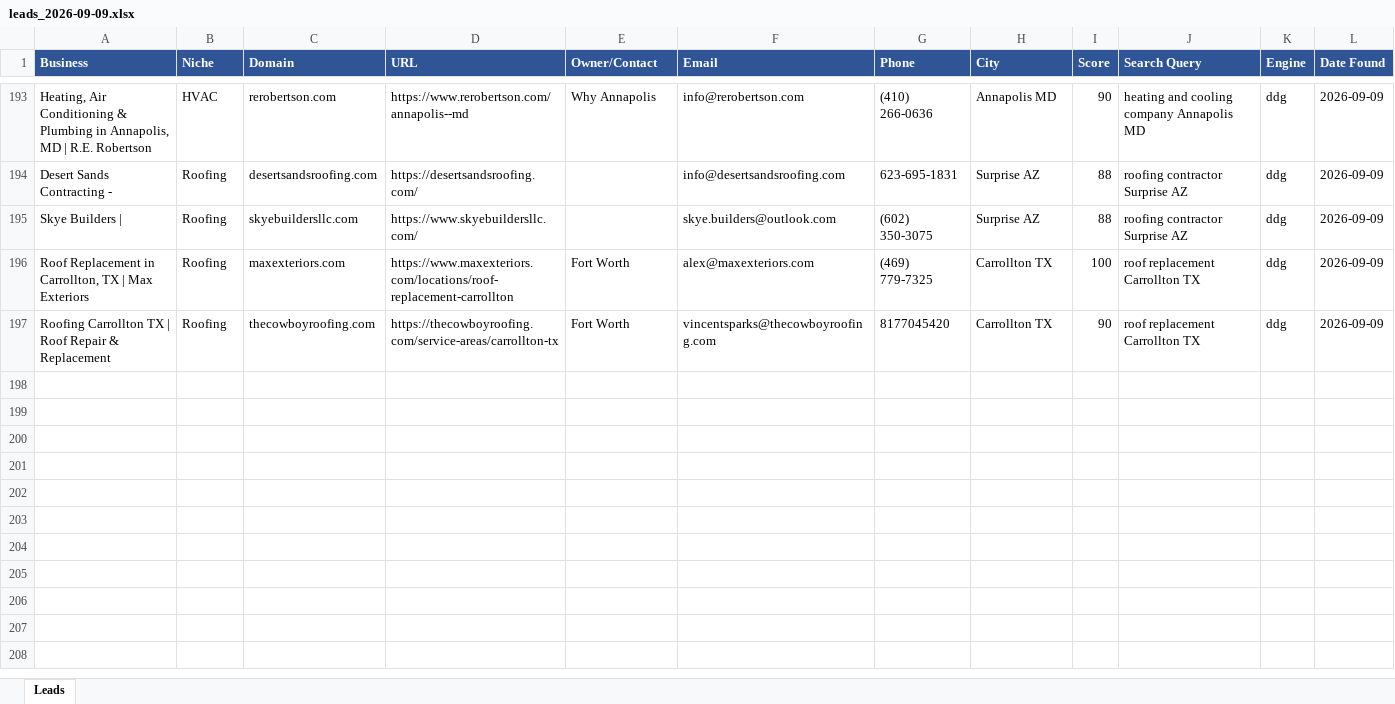
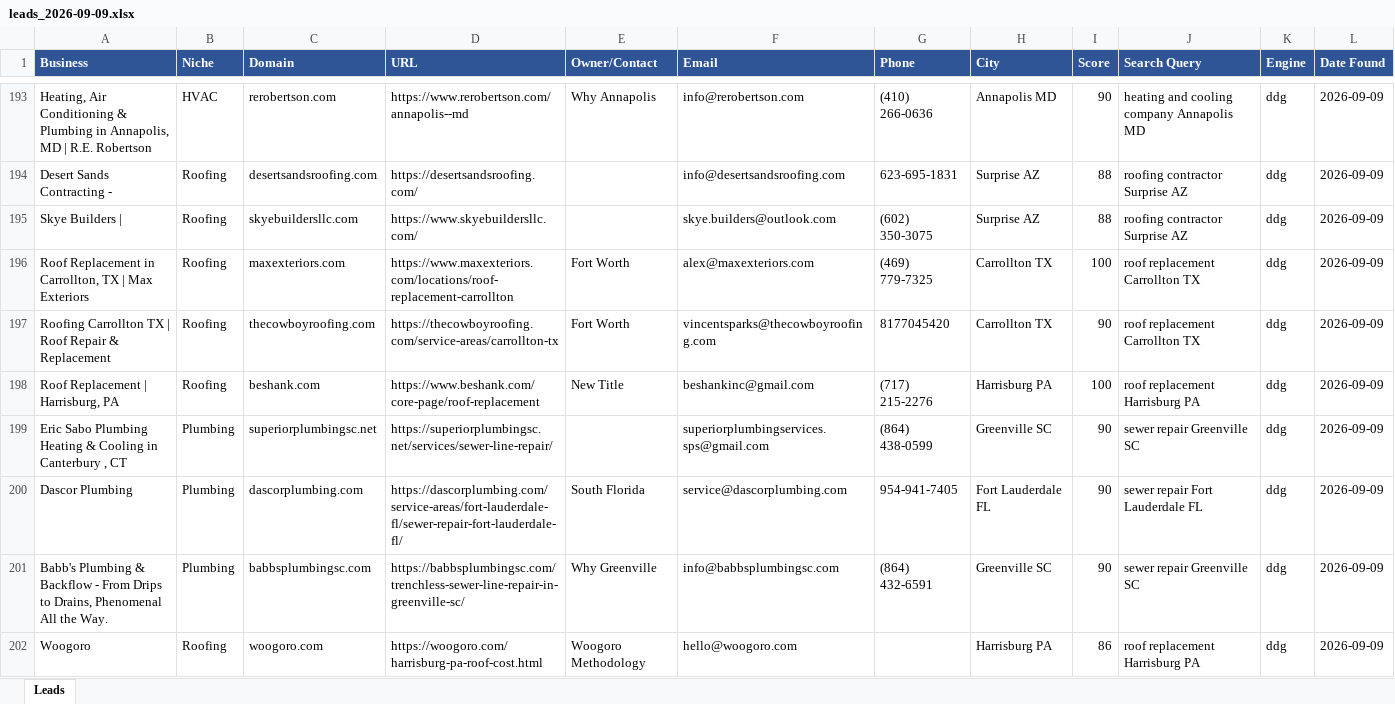
Before and after one commit to calvinbrink-create/Lead-Generation-, an Excel workbook: output/leads_2026-09-09.xlsx, sheet Leads, drawn as a sheet; only a part is shown, gaps mark what is left out; values as stored, in another font and other column widths than the file's, no borders; the diff names each change by its address in the sheet, - before the commit and + after, or states it on an @@ line.

Commit message:
Leads: 2026-09-09 07:04 UTC (cycle 123)

```diff
--- a/output/leads_2026-09-09.xlsx (sheet Leads)
+++ b/output/leads_2026-09-09.xlsx (sheet Leads)
+row 198: Roof Replacement | Harrisburg, PA | Roofing | beshank.com | https://www.beshank.com/core-page/roof-replacement | New Title | beshankinc@gmail.com | (717) 215-2276 | Harrisburg PA | 100 | roof replacement Harrisburg PA | ddg | 2026-09-09
+row 199: Eric Sabo Plumbing Heating & Cooling in Canterbury , CT | Plumbing | superiorplumbingsc.net | https://superiorplumbingsc.net/services/sewer-line-repair/ |  | superiorplumbingservices.sps@gmail.com | (864) 438-0599 | Greenville SC | 90 | sewer repair Greenville SC | ddg | 2026-09-09
+row 200: Dascor Plumbing | Plumbing | dascorplumbing.com | https://dascorplumbing.com/service-areas/fort-lauderdale-fl/sewer-repair-fort-lauderdale-fl/ | South Florida | service@dascorplumbing.com | 954-941-7405 | Fort Lauderdale FL | 90 | sewer repair Fort Lauderdale FL | ddg | 2026-09-09
+row 201: Babb's Plumbing & Backflow - From Drips to Drains, Phenomenal All the Way. | Plumbing | babbsplumbingsc.com | https://babbsplumbingsc.com/trenchless-sewer-line-repair-in-greenville-sc/ | Why Greenville | info@babbsplumbingsc.com | (864) 432-6591 | Greenville SC | 90 | sewer repair Greenville SC | ddg | 2026-09-09
+row 202: Woogoro | Roofing | woogoro.com | https://woogoro.com/harrisburg-pa-roof-cost.html | Woogoro Methodology | hello@woogoro.com |  | Harrisburg PA | 86 | roof replacement Harrisburg PA | ddg | 2026-09-09
```
Also changed, not shown: output/leads_master.xlsx, 1 other file.
